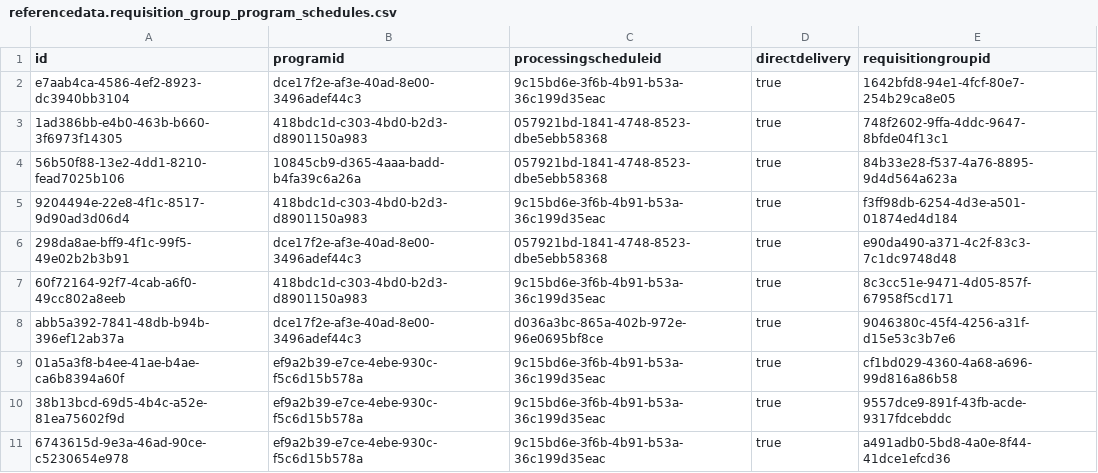
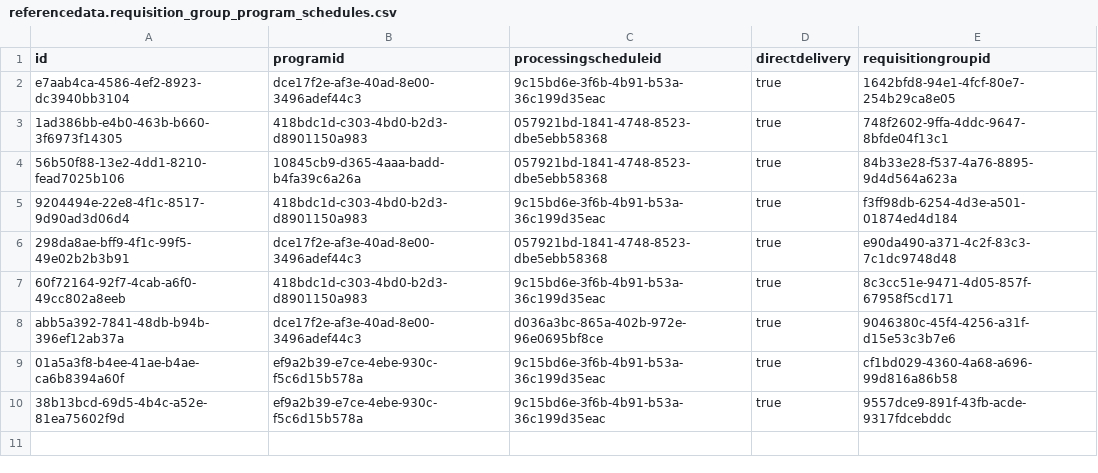
Before and after one commit to OpenLMIS/openlmis-referencedata, a CSV file: src/main/resources/db/demo-data/referencedata.requisition_group_program_schedules.csv, drawn as a sheet; the diff names each change by its address in the sheet, - before the commit and + after, or states it on an @@ line.

Commit message:
OLMIS-5909: Removed requisition group from partner supervisory node

```diff
--- a/src/main/resources/db/demo-data/referencedata.requisition_group_program_schedules.csv
+++ b/src/main/resources/db/demo-data/referencedata.requisition_group_program_schedules.csv
-row 11: 6743615d-9e3a-46ad-90ce-c5230654e978 | ef9a2b39-e7ce-4ebe-930c-f5c6d15b578a | 9c15bd6e-3f6b-4b91-b53a-36c199d35eac | true | a491adb0-5bd8-4a0e-8f44-41dce1efcd36
```
Also changed, not shown: src/main/resources/db/demo-data/referencedata.requisition_group_members.csv, src/main/resources/db/demo-data/referencedata.requisition_groups.csv.
